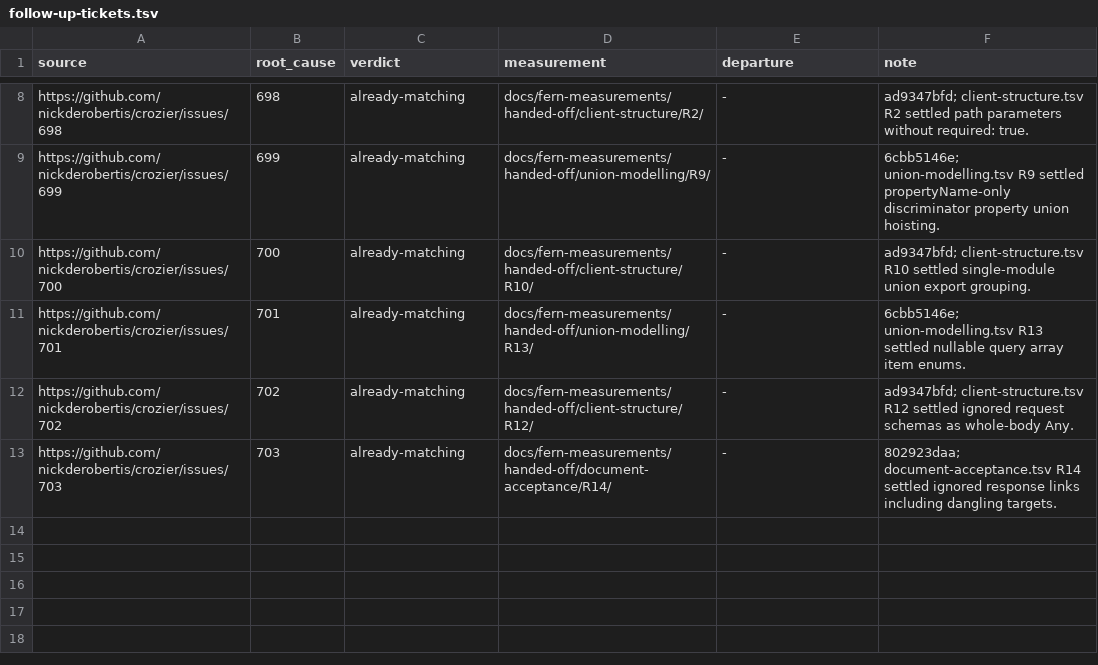
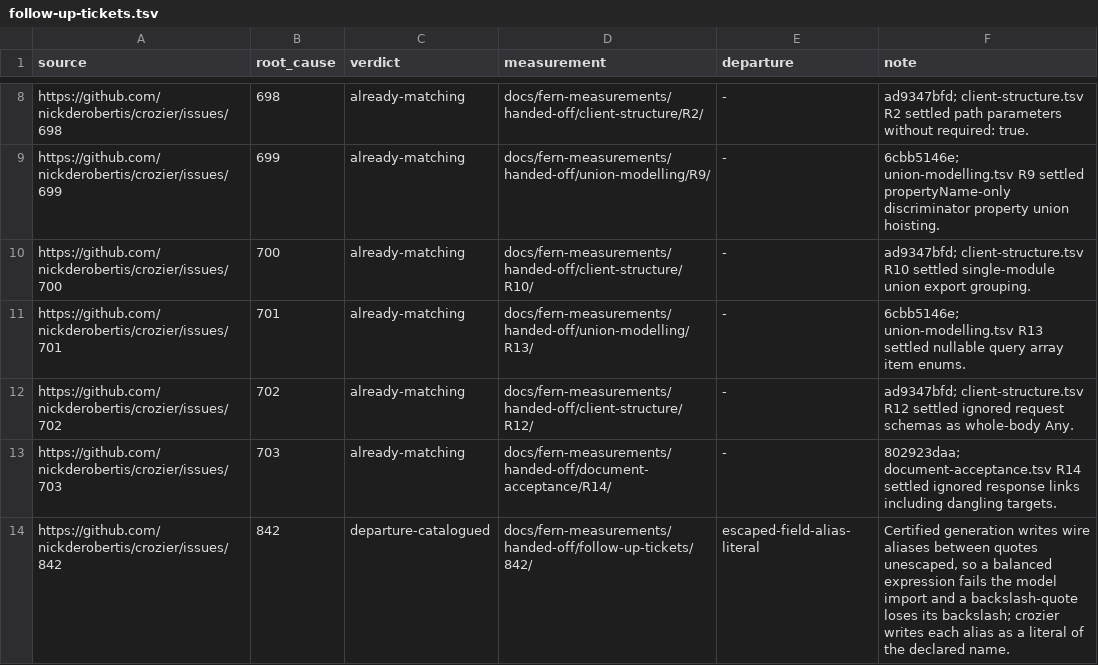
Before and after one commit to nickderobertis/crozier, a TSV file: docs/fern-measurements/handed-off/follow-up-tickets.tsv, drawn as a sheet; only a part is shown, gaps mark what is left out; the diff names each change by its address in the sheet, - before the commit and + after, or states it on an @@ line.

```diff
--- a/docs/fern-measurements/handed-off/follow-up-tickets.tsv
+++ b/docs/fern-measurements/handed-off/follow-up-tickets.tsv
+row 14: https://github.com/nickderobertis/crozier/issues/842 | 842 | departure-catalogued | docs/fern-measurements/handed-off/follow-up-tickets/842/ | escaped-field-alias-literal | Certified generation writes wire aliases between quotes unescaped, so a balanced expression fails the model import and a backslash-quote loses its backslash; crozier writes each alias as a literal of the declared name.
```
Also changed, not shown: docs/fern-measurements/cases.tsv, 52 other files.
